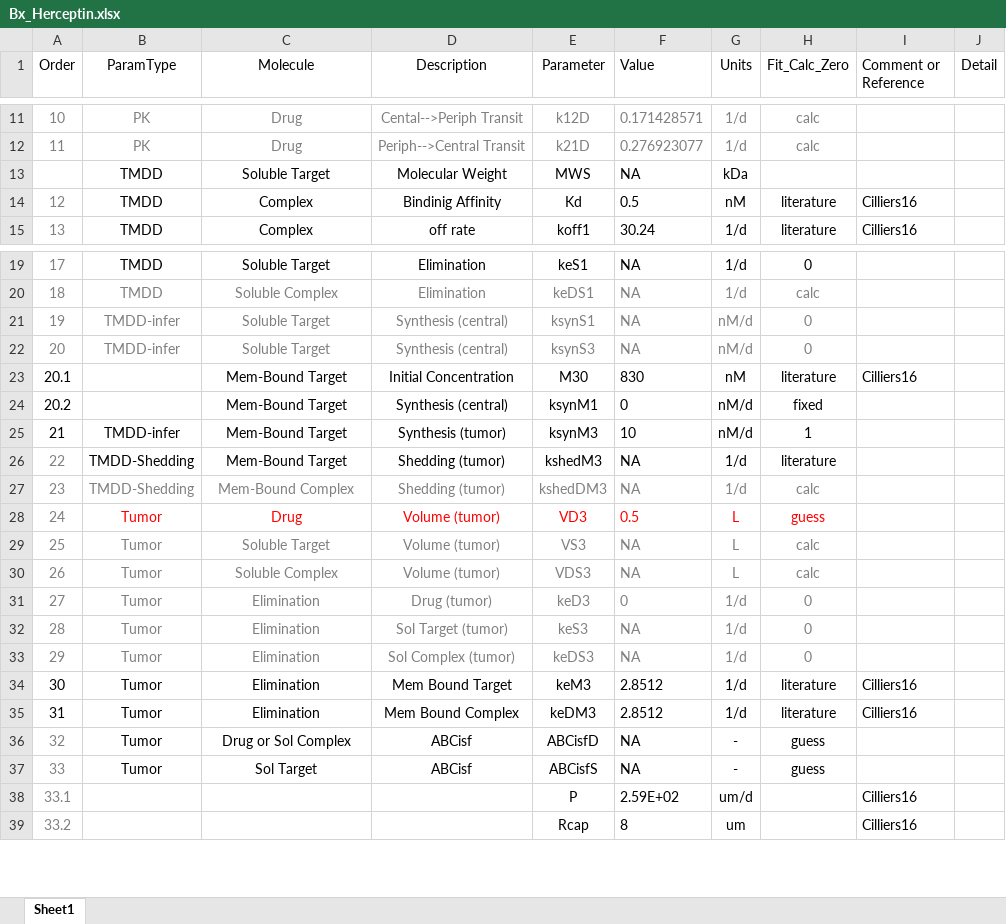
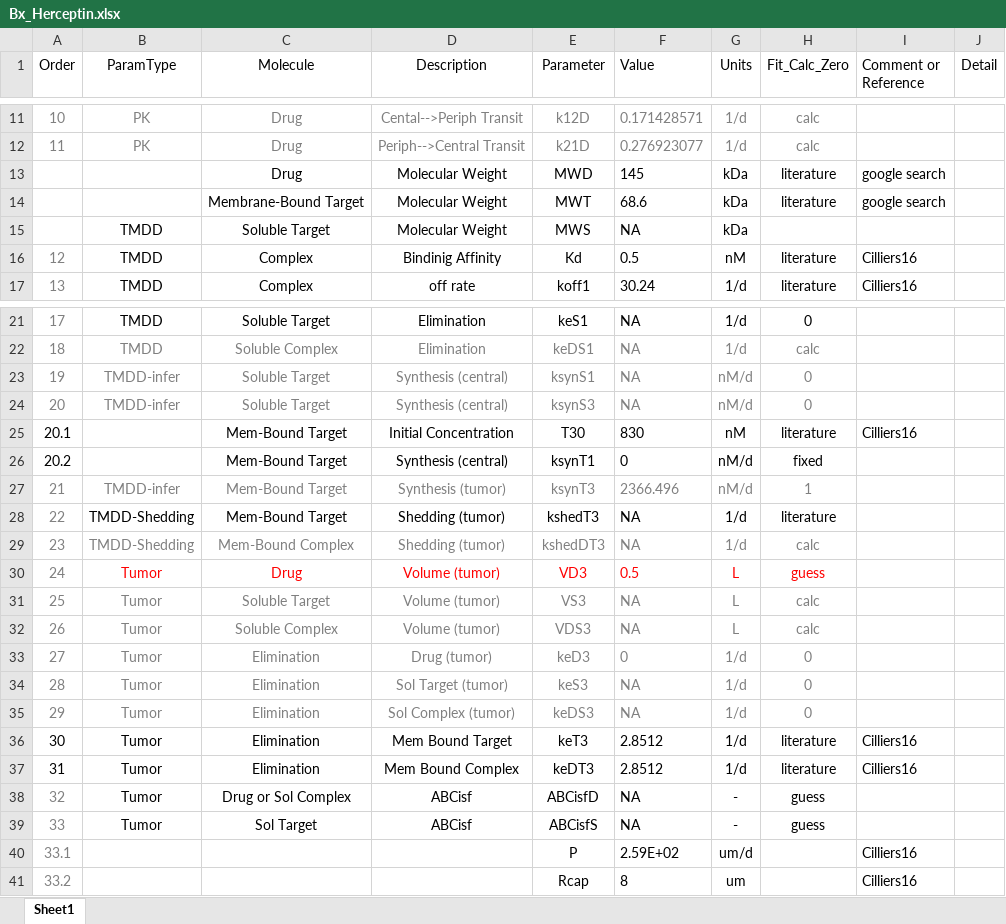
Before and after one commit to iamstein/TumorModeling, an Excel workbook: data/Bx_Herceptin.xlsx, sheet Sheet1, drawn as a sheet; only a part is shown, gaps mark what is left out; values as stored, in another font and other column widths than the file's, no borders; conditional formats not drawn; addresses are those after the commit; the diff names each change by its address in the sheet, - before the commit and + after, or states it on an @@ line.

Commit message:
adding Atezo + Pembro and also fixing Herceptin error

```diff
--- a/data/Bx_Herceptin.xlsx (sheet Sheet1)
+++ b/data/Bx_Herceptin.xlsx (sheet Sheet1)
+row 13:  |  | Drug | Molecular Weight | MWD | 145 | kDa | literature | google search
+row 14:  |  | Membrane-Bound Target | Molecular Weight | MWT | 68.6 | kDa | literature | google search
-E25 (Parameter): M30
+E25 (Parameter): T30
-E26 (Parameter): ksynM1
+E26 (Parameter): ksynT1
-A27:H27 text colour: black
+A27:H27 text colour: #808080
-E27 (Parameter): ksynM3
+E27 (Parameter): ksynT3
-F27 (Value): 10
+F27 (Value): 2366.496
-E28 (Parameter): kshedM3
+E28 (Parameter): kshedT3
-E29 (Parameter): kshedDM3
+E29 (Parameter): kshedDT3
-E36 (Parameter): keM3
+E36 (Parameter): keT3
-E37 (Parameter): keDM3
+E37 (Parameter): keDT3
```
Also changed, not shown: formulas that keep their value, 5 other files.
